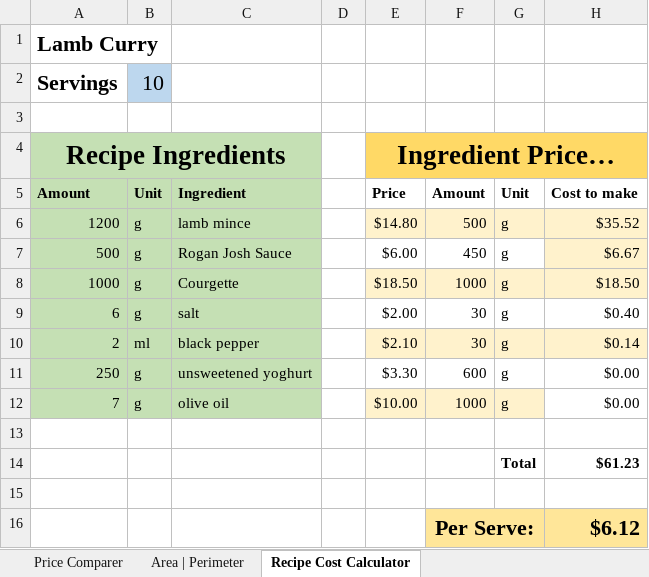
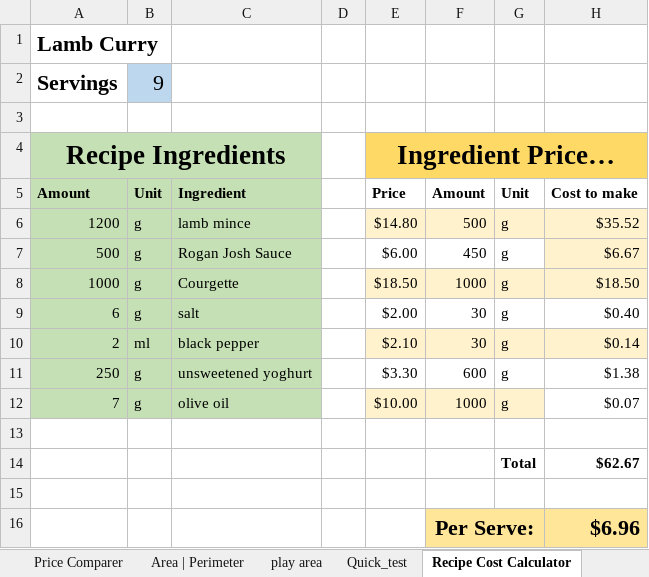
Before and after one commit to rozim9251/MMF, an Excel workbook: RC/recipe.xlsx, sheet Recipe Cost Calculator, drawn as a sheet; values as stored, in another font and other column widths than the file's, no borders; the diff names each change by its address in the sheet, - before the commit and + after, or states it on an @@ line.

```diff
--- a/RC/recipe.xlsx (sheet Recipe Cost Calculator)
+++ b/RC/recipe.xlsx (sheet Recipe Cost Calculator)
+sheet tab: play area
+sheet tab: Quick_test
-B2: 10
+B2: 9
-H11: $0.00
+H11: $1.38
-H12: $0.00
+H12: $0.07
-H14: $61.23
+H14: $62.67
-H16: $6.12
+H16: $6.96
```
Also changed, not shown: 6 other files.
